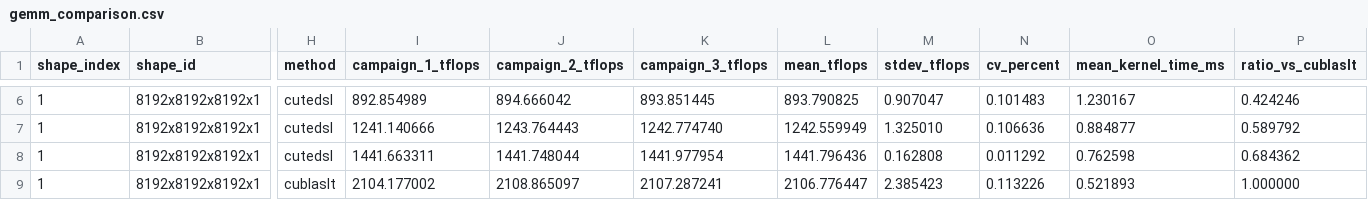
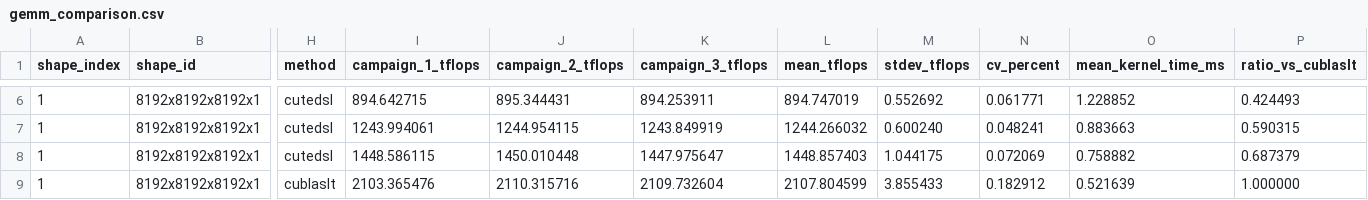
Before and after one commit to Antoniomv7/gb300-microbench, a CSV file: results/gemm_comparison.csv, drawn as a sheet; only a part is shown, gaps mark what is left out; the diff covers the shown part only; the diff names each change by its address in the sheet, - before the commit and + after, or states it on an @@ line.

Commit message:
Publish unified B300 campaign results

```diff
--- a/results/gemm_comparison.csv
+++ b/results/gemm_comparison.csv
-I6 (campaign_1_tflops): 892.854989
+I6 (campaign_1_tflops): 894.642715
-J6 (campaign_2_tflops): 894.666042
+J6 (campaign_2_tflops): 895.344431
-K6 (campaign_3_tflops): 893.851445
+K6 (campaign_3_tflops): 894.253911
-L6 (mean_tflops): 893.790825
+L6 (mean_tflops): 894.747019
-M6 (stdev_tflops): 0.907047
+M6 (stdev_tflops): 0.552692
-N6 (cv_percent): 0.101483
+N6 (cv_percent): 0.061771
-O6 (mean_kernel_time_ms): 1.230167
+O6 (mean_kernel_time_ms): 1.228852
-P6 (ratio_vs_cublaslt): 0.424246
+P6 (ratio_vs_cublaslt): 0.424493
-I7 (campaign_1_tflops): 1241.140666
+I7 (campaign_1_tflops): 1243.994061
-J7 (campaign_2_tflops): 1243.764443
+J7 (campaign_2_tflops): 1244.954115
-K7 (campaign_3_tflops): 1242.774740
+K7 (campaign_3_tflops): 1243.849919
-L7 (mean_tflops): 1242.559949
+L7 (mean_tflops): 1244.266032
-M7 (stdev_tflops): 1.325010
+M7 (stdev_tflops): 0.600240
-N7 (cv_percent): 0.106636
+N7 (cv_percent): 0.048241
-O7 (mean_kernel_time_ms): 0.884877
+O7 (mean_kernel_time_ms): 0.883663
-P7 (ratio_vs_cublaslt): 0.589792
+P7 (ratio_vs_cublaslt): 0.590315
-I8 (campaign_1_tflops): 1441.663311
+I8 (campaign_1_tflops): 1448.586115
-J8 (campaign_2_tflops): 1441.748044
+J8 (campaign_2_tflops): 1450.010448
-K8 (campaign_3_tflops): 1441.977954
+K8 (campaign_3_tflops): 1447.975647
-L8 (mean_tflops): 1441.796436
+L8 (mean_tflops): 1448.857403
-M8 (stdev_tflops): 0.162808
+M8 (stdev_tflops): 1.044175
-N8 (cv_percent): 0.011292
+N8 (cv_percent): 0.072069
-O8 (mean_kernel_time_ms): 0.762598
+O8 (mean_kernel_time_ms): 0.758882
-P8 (ratio_vs_cublaslt): 0.684362
+P8 (ratio_vs_cublaslt): 0.687379
-I9 (campaign_1_tflops): 2104.177002
+I9 (campaign_1_tflops): 2103.365476
-J9 (campaign_2_tflops): 2108.865097
+J9 (campaign_2_tflops): 2110.315716
-K9 (campaign_3_tflops): 2107.287241
+K9 (campaign_3_tflops): 2109.732604
-L9 (mean_tflops): 2106.776447
+L9 (mean_tflops): 2107.804599
-M9 (stdev_tflops): 2.385423
+M9 (stdev_tflops): 3.855433
-N9 (cv_percent): 0.113226
+N9 (cv_percent): 0.182912
-O9 (mean_kernel_time_ms): 0.521893
+O9 (mean_kernel_time_ms): 0.521639
```
Also changed, not shown: 123 edited cells elsewhere in this file, results/memory_paths.csv, results/precision_comparison.csv, 7 other files.
